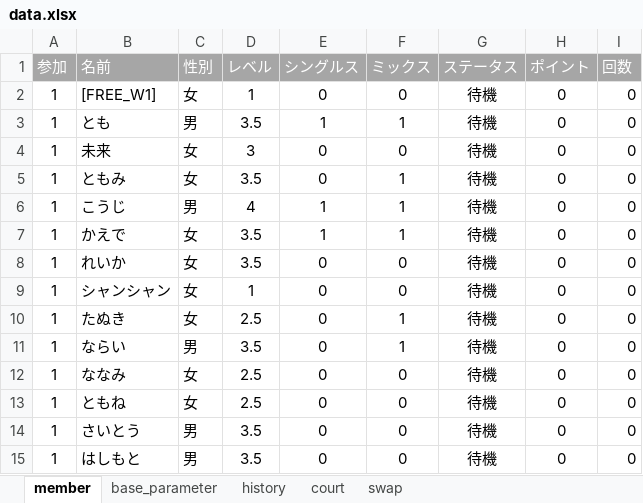
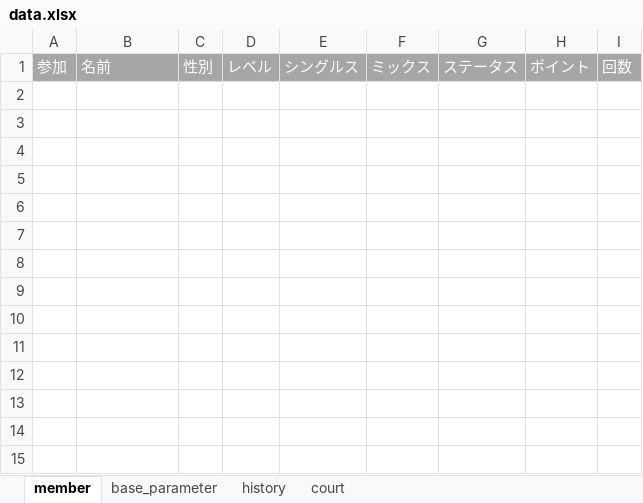
Before and after one commit to tomoki214/TBC_PUBLIC, an Excel workbook: data.xlsx, sheet member, drawn as a sheet; values as stored, in another font and other column widths than the file's, no borders; the diff names each change by its address in the sheet, - before the commit and + after, or states it on an @@ line.

```diff
--- a/data.xlsx (sheet member)
+++ b/data.xlsx (sheet member)
-sheet tab: swap
-row 2: 1 | [FREE_W1] | 女 | 1 | 0 | 0 | 待機 | 0 | 0
-row 3: 1 | とも | 男 | 3.5 | 1 | 1 | 待機 | 0 | 0
-row 4: 1 | 未来 | 女 | 3 | 0 | 0 | 待機 | 0 | 0
-row 5: 1 | ともみ | 女 | 3.5 | 0 | 1 | 待機 | 0 | 0
-row 6: 1 | こうじ | 男 | 4 | 1 | 1 | 待機 | 0 | 0
-row 7: 1 | かえで | 女 | 3.5 | 1 | 1 | 待機 | 0 | 0
-row 8: 1 | れいか | 女 | 3.5 | 0 | 0 | 待機 | 0 | 0
-row 9: 1 | シャンシャン | 女 | 1 | 0 | 0 | 待機 | 0 | 0
-row 10: 1 | たぬき | 女 | 2.5 | 0 | 1 | 待機 | 0 | 0
-row 11: 1 | ならい | 男 | 3.5 | 0 | 1 | 待機 | 0 | 0
-row 12: 1 | ななみ | 女 | 2.5 | 0 | 0 | 待機 | 0 | 0
-row 13: 1 | ともね | 女 | 2.5 | 0 | 0 | 待機 | 0 | 0
-row 14: 1 | さいとう | 男 | 3.5 | 0 | 0 | 待機 | 0 | 0
-row 15: 1 | はしもと | 男 | 3.5 | 0 | 0 | 待機 | 0 | 0
```
Also changed, not shown: sheet base_parameter.
